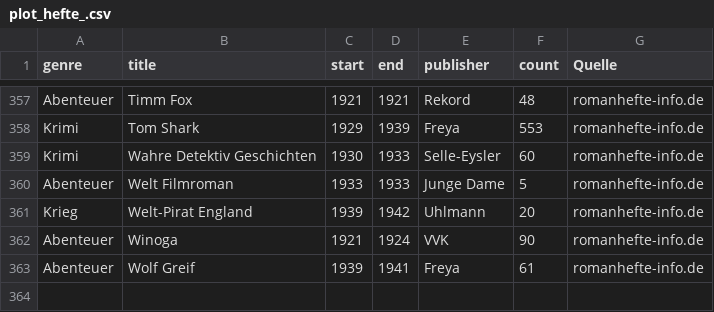
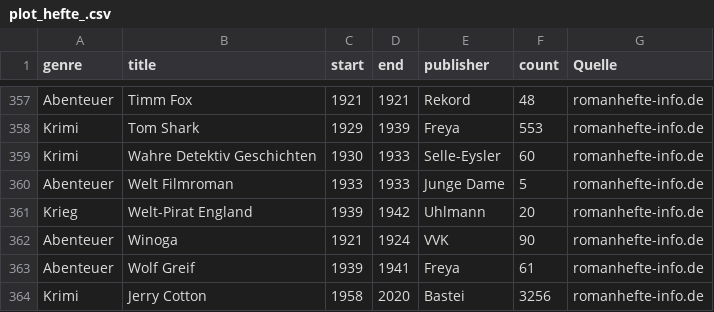
Before and after one commit to LeKonArD/heftroman-universum, a CSV file: plot_hefte_.csv, drawn as a sheet; only a part is shown, gaps mark what is left out.

```diff
--- a/plot_hefte_.csv
+++ b/plot_hefte_.csv
@@ -363 +363,2 @@ Abenteuer	Winoga	1921	1924	VVK	90	romanhefte-info.de
 Abenteuer	Wolf Greif	1939	1941	Freya	61	romanhefte-info.de
+Krimi	Jerry Cotton	1958	2020	Bastei	3256	romanhefte-info.de
```
Also changed, not shown: 1 other file.
